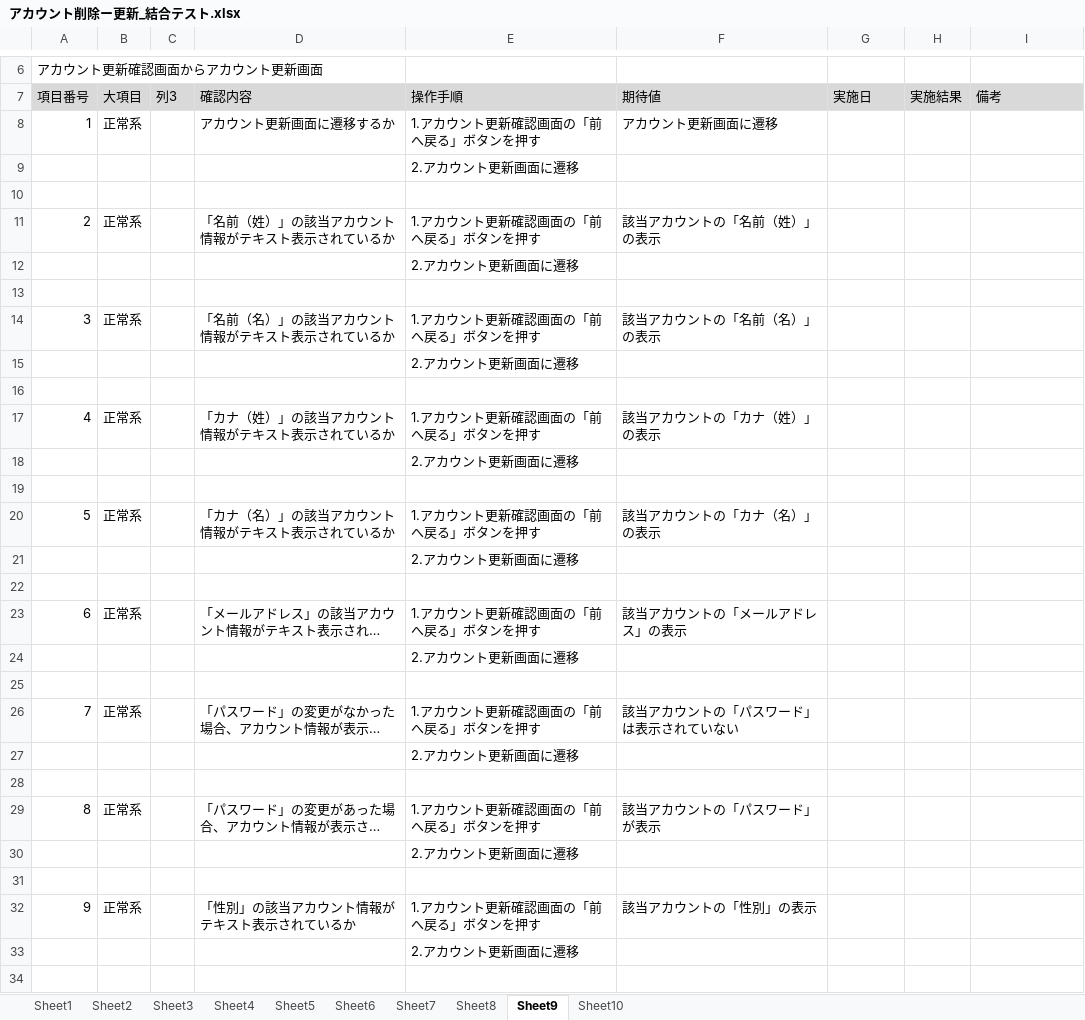
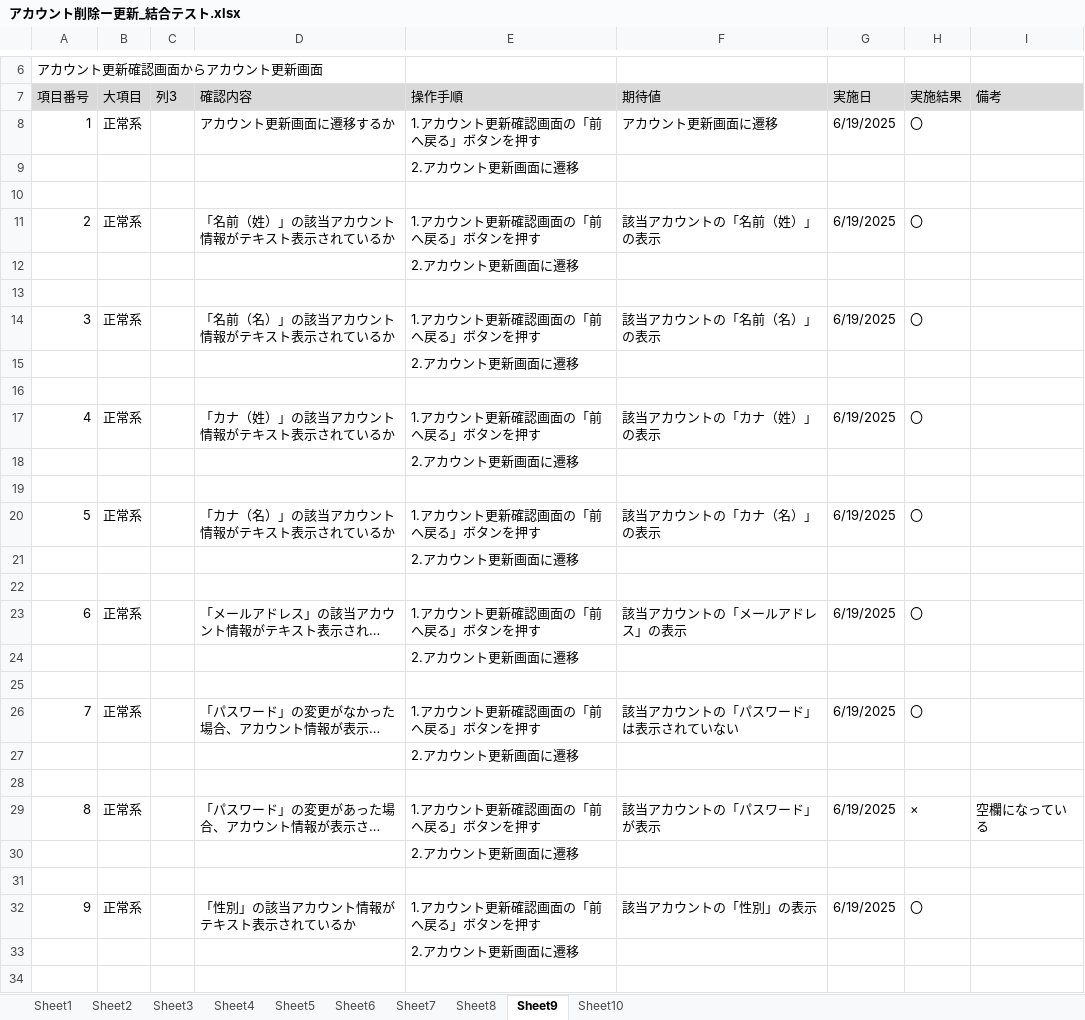
Before and after one commit to KeinF0rest/test-case, an Excel workbook: アカウント削除ー更新_結合テスト.xlsx, sheet Sheet9, drawn as a sheet; only a part is shown, gaps mark what is left out; long unchanged cells end in …; values as stored, in another font and other column widths than the file's, no borders; table styles not drawn; the diff covers the shown part only; the diff names each change by its address in the sheet, - before the commit and + after, or states it on an @@ line.

```diff
--- a/アカウント削除ー更新_結合テスト.xlsx (sheet Sheet9)
+++ b/アカウント削除ー更新_結合テスト.xlsx (sheet Sheet9)
-G8 (実施日): (empty)
+G8 (実施日): 6/19/2025
-H8 (実施結果): (empty)
+H8 (実施結果): 〇
-G11 (実施日): (empty)
+G11 (実施日): 6/19/2025
-H11 (実施結果): (empty)
+H11 (実施結果): 〇
-G14 (実施日): (empty)
+G14 (実施日): 6/19/2025
-H14 (実施結果): (empty)
+H14 (実施結果): 〇
-G17 (実施日): (empty)
+G17 (実施日): 6/19/2025
-H17 (実施結果): (empty)
+H17 (実施結果): 〇
-G20 (実施日): (empty)
+G20 (実施日): 6/19/2025
-H20 (実施結果): (empty)
+H20 (実施結果): 〇
-G23 (実施日): (empty)
+G23 (実施日): 6/19/2025
-H23 (実施結果): (empty)
+H23 (実施結果): 〇
-G26 (実施日): (empty)
+G26 (実施日): 6/19/2025
-H26 (実施結果): (empty)
+H26 (実施結果): 〇
-G29 (実施日): (empty)
+G29 (実施日): 6/19/2025
-H29 (実施結果): (empty)
+H29 (実施結果): ×
-I29 (備考): (empty)
+I29 (備考): 空欄になっている
-G32 (実施日): (empty)
+G32 (実施日): 6/19/2025
-H32 (実施結果): (empty)
+H32 (実施結果): 〇
```
Also changed, not shown: 10 edited cells elsewhere in this sheet, sheet Sheet7, sheet Sheet8, sheet Sheet6, sheet Sheet4, sheet Sheet1, sheet Sheet2, 3 more sheets.
